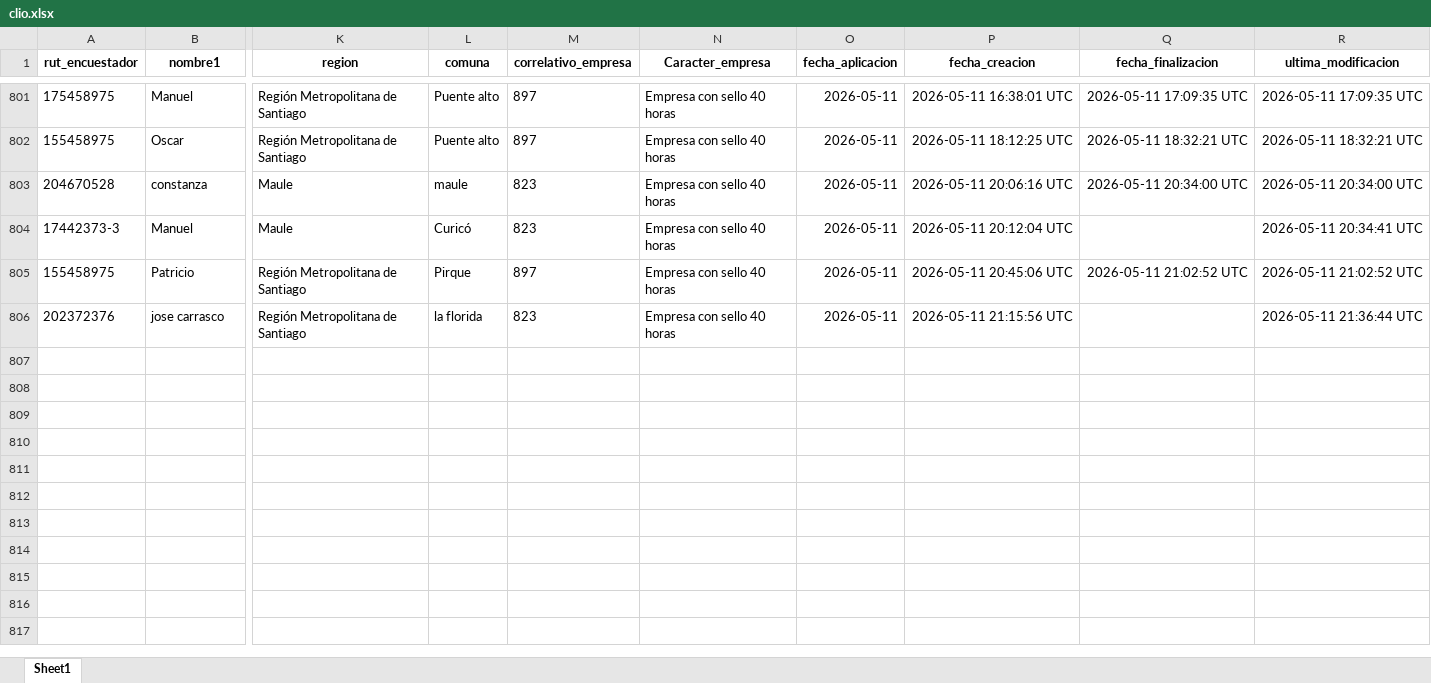
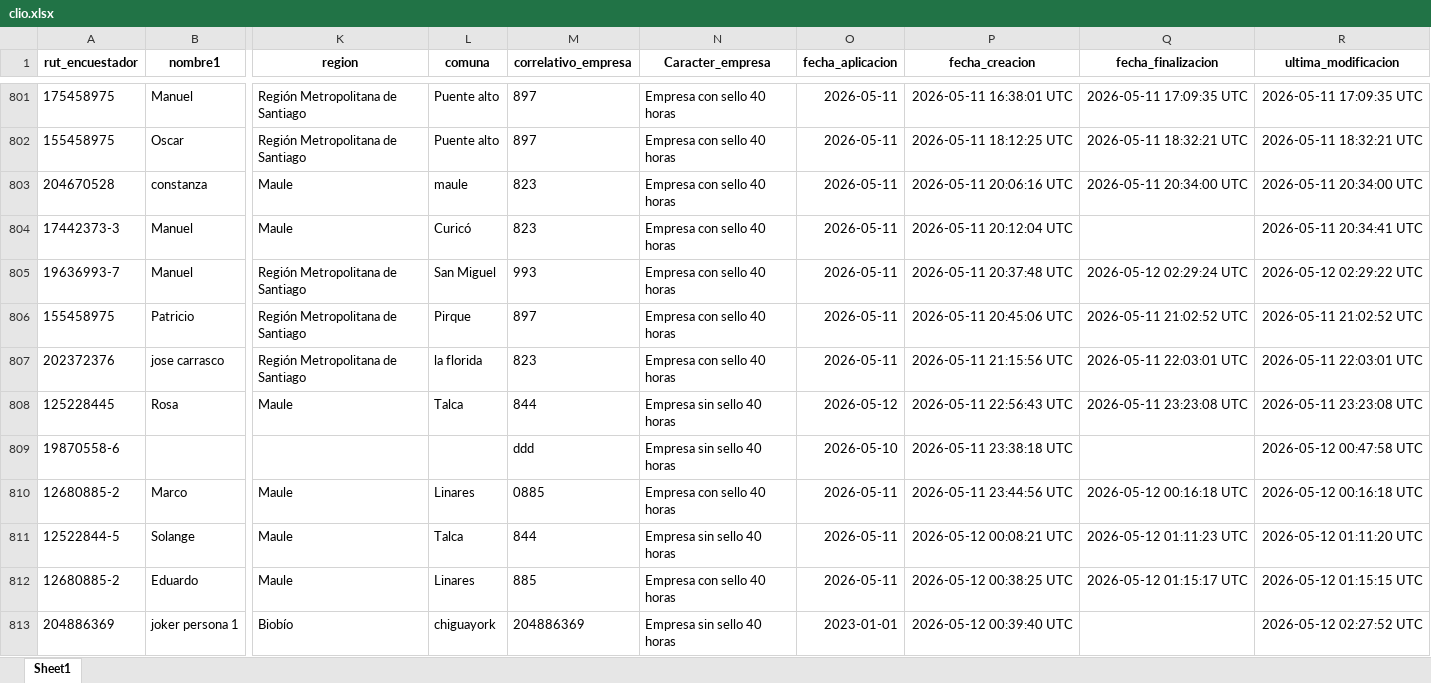
Before and after one commit to Kevin-carrasco/labofam-codebook, an Excel workbook: output/clio.xlsx, sheet Sheet1, drawn as a sheet; only a part is shown, gaps mark what is left out; values as stored, in another font and other column widths than the file's, no borders; addresses are those after the commit; rows hold the shown columns only; the diff covers the shown part only; the diff names each change by its address in the sheet, - before the commit and + after, or states it on an @@ line.

```diff
--- a/output/clio.xlsx (sheet Sheet1)
+++ b/output/clio.xlsx (sheet Sheet1)
+row 805: 19636993-7 | Manuel | Región Metropolitana de Santiago | San Miguel | 993 | Empresa con sello 40 horas | 2026-05-11 | 2026-05-11 20:37:48 UTC | 2026-05-12 02:29:24 UTC | 2026-05-12 02:29:22 UTC
-Q807 (fecha_finalizacion): (empty)
+Q807 (fecha_finalizacion): 2026-05-11 22:03:01 UTC
-R807 (ultima_modificacion): 2026-05-11 21:36:44 UTC
+R807 (ultima_modificacion): 2026-05-11 22:03:01 UTC
+row 808: 125228445 | Rosa | Maule | Talca | 844 | Empresa sin sello 40 horas | 2026-05-12 | 2026-05-11 22:56:43 UTC | 2026-05-11 23:23:08 UTC | 2026-05-11 23:23:08 UTC
+row 809: 19870558-6 |  |  |  | ddd | Empresa sin sello 40 horas | 2026-05-10 | 2026-05-11 23:38:18 UTC |  | 2026-05-12 00:47:58 UTC
+row 810: 12680885-2 | Marco | Maule | Linares | 0885 | Empresa con sello 40 horas | 2026-05-11 | 2026-05-11 23:44:56 UTC | 2026-05-12 00:16:18 UTC | 2026-05-12 00:16:18 UTC
+row 811: 12522844-5 | Solange | Maule | Talca | 844 | Empresa sin sello 40 horas | 2026-05-11 | 2026-05-12 00:08:21 UTC | 2026-05-12 01:11:23 UTC | 2026-05-12 01:11:20 UTC
+row 812: 12680885-2 | Eduardo | Maule | Linares | 885 | Empresa con sello 40 horas | 2026-05-11 | 2026-05-12 00:38:25 UTC | 2026-05-12 01:15:17 UTC | 2026-05-12 01:15:15 UTC
+row 813: 204886369 | joker persona 1 | Biobío | chiguayork | 204886369 | Empresa sin sello 40 horas | 2023-01-01 | 2026-05-12 00:39:40 UTC |  | 2026-05-12 02:27:52 UTC
```
Also changed, not shown: 9 added rows elsewhere in this sheet, output/contacto.xlsx, output/data/data.xlsx, 7 other files.
